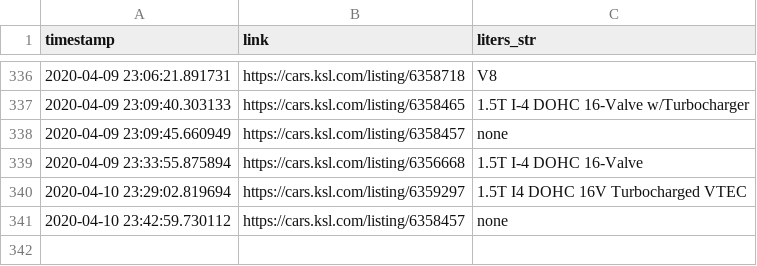
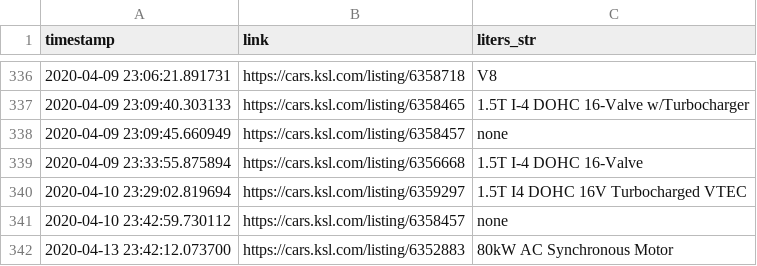
Before and after one commit to ChantelC/automodeals, a CSV file: errors/liters_error_log.csv, drawn as a sheet; only a part is shown, gaps mark what is left out; the diff names each change by its address in the sheet, - before the commit and + after, or states it on an @@ line.

Commit message:
More liters string parsing errors added to error log

```diff
--- a/errors/liters_error_log.csv
+++ b/errors/liters_error_log.csv
+row 342: 2020-04-13 23:42:12.073700 | https://cars.ksl.com/listing/6352883 | 80kW AC Synchronous Motor
```
